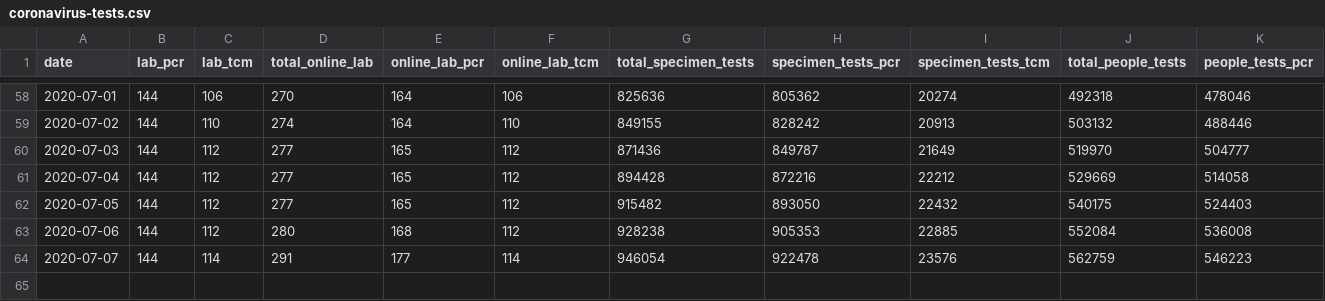
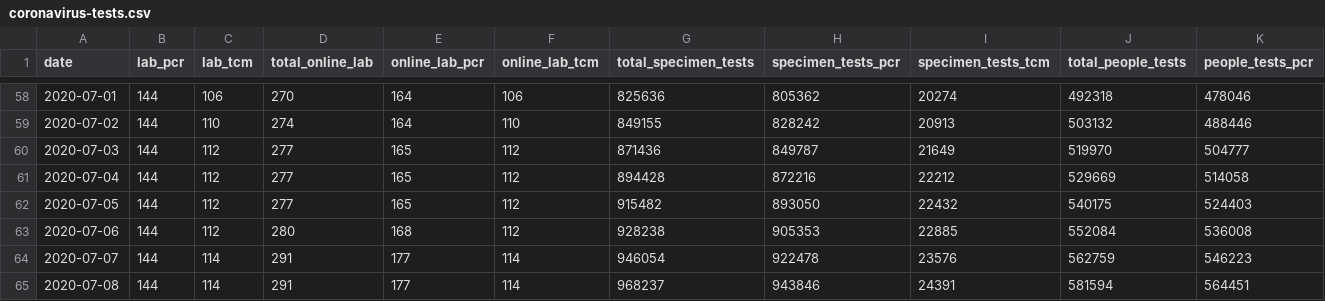
Before and after one commit to nusadata/web, a CSV file: static/coronavirus-tests.csv, drawn as a sheet; only a part is shown, gaps mark what is left out; rows hold the shown columns only; the diff names each change by its address in the sheet, - before the commit and + after, or states it on an @@ line.

```diff
--- a/static/coronavirus-tests.csv
+++ b/static/coronavirus-tests.csv
+row 65: 2020-07-08 | 144 | 114 | 291 | 177 | 114 | 968237 | 943846 | 24391 | 581594 | 564451
```
Also changed, not shown: 1 other file.
